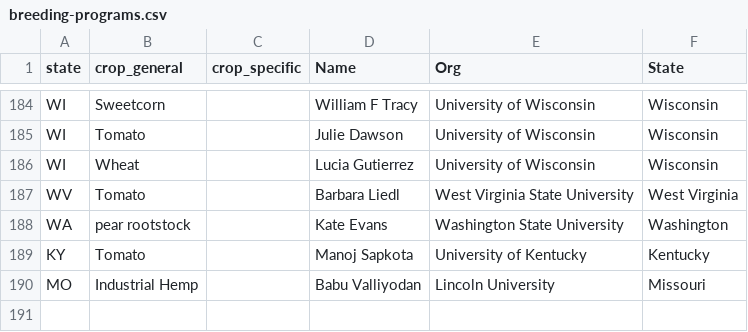
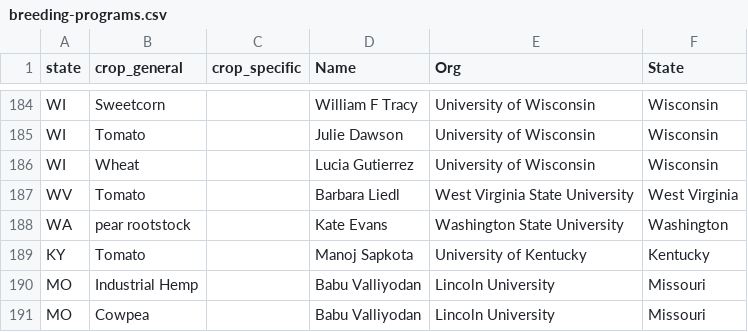
Before and after one commit to PlantBreedingCC/plantbreeding.cc, a CSV file: assets/data/breeding-programs.csv, drawn as a sheet; only a part is shown, gaps mark what is left out.

```diff
--- a/assets/data/breeding-programs.csv
+++ b/assets/data/breeding-programs.csv
@@ -190 +190,2 @@ KY,Tomato,,Manoj Sapkota,University of Kentucky,Kentucky
 MO,Industrial Hemp,,Babu Valliyodan,Lincoln University,Missouri
+MO,Cowpea,,Babu Valliyodan,Lincoln University,Missouri
```
